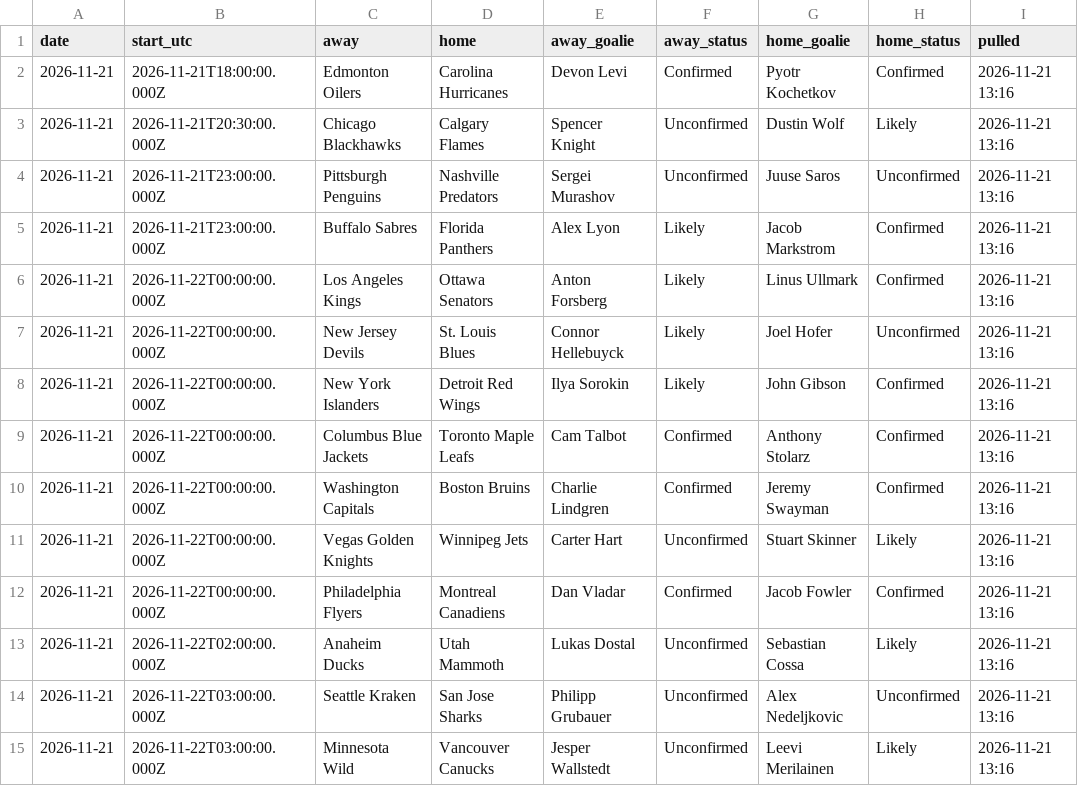
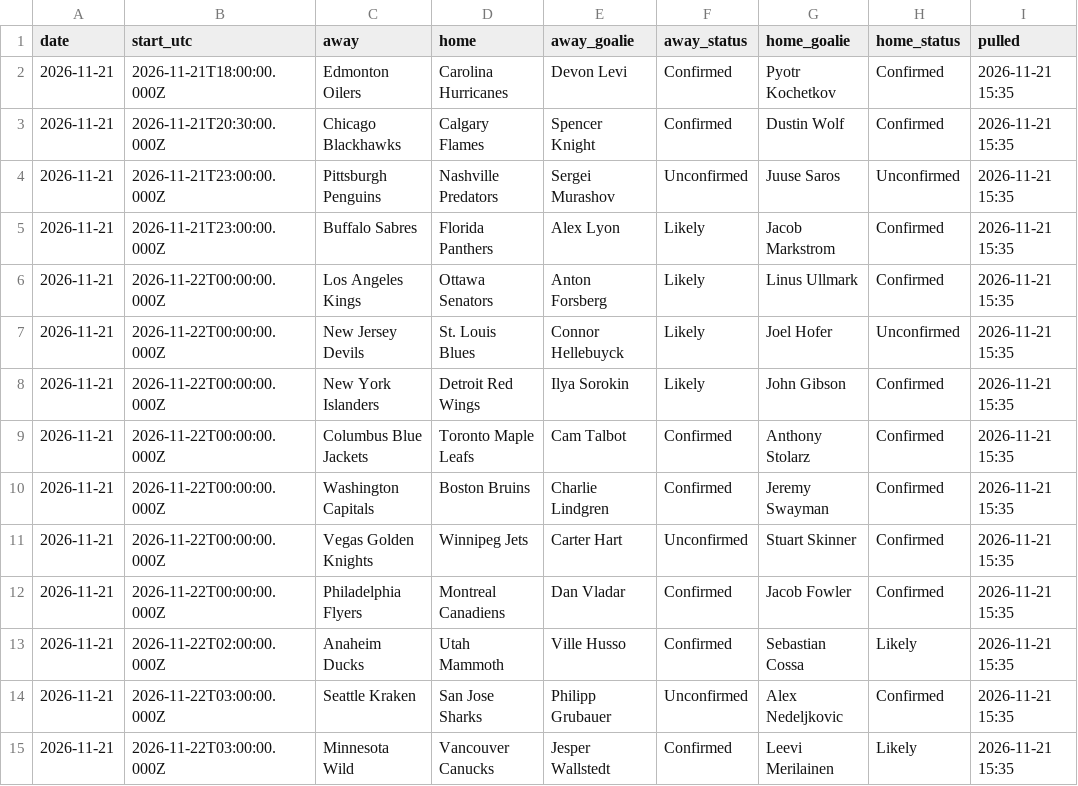
Before and after one commit to alanwevans1617-source/alan-nhl-model, a CSV file: goalies.csv, drawn as a sheet.

```diff
--- a/goalies.csv
+++ b/goalies.csv
@@ -1,15 +1,15 @@
 date,start_utc,away,home,away_goalie,away_status,home_goalie,home_status,pulled
-2026-11-21,2026-11-21T18:00:00.000Z,Edmonton Oilers,Carolina Hurricanes,Devon Levi,Confirmed,Pyotr Kochetkov,Confirmed,2026-11-21 13:16
-2026-11-21,2026-11-21T20:30:00.000Z,Chicago Blackhawks,Calgary Flames,Spencer Knight,Unconfirmed,Dustin Wolf,Likely,2026-11-21 13:16
-2026-11-21,2026-11-21T23:00:00.000Z,Pittsburgh Penguins,Nashville Predators,Sergei Murashov,Unconfirmed,Juuse Saros,Unconfirmed,2026-11-21 13:16
-2026-11-21,2026-11-21T23:00:00.000Z,Buffalo Sabres,Florida Panthers,Alex Lyon,Likely,Jacob Markstrom,Confirmed,2026-11-21 13:16
-2026-11-21,2026-11-22T00:00:00.000Z,Los Angeles Kings,Ottawa Senators,Anton Forsberg,Likely,Linus Ullmark,Confirmed,2026-11-21 13:16
-2026-11-21,2026-11-22T00:00:00.000Z,New Jersey Devils,St. Louis Blues,Connor Hellebuyck,Likely,Joel Hofer,Unconfirmed,2026-11-21 13:16
-2026-11-21,2026-11-22T00:00:00.000Z,New York Islanders,Detroit Red Wings,Ilya Sorokin,Likely,John Gibson,Confirmed,2026-11-21 13:16
-2026-11-21,2026-11-22T00:00:00.000Z,Columbus Blue Jackets,Toronto Maple Leafs,Cam Talbot,Confirmed,Anthony Stolarz,Confirmed,2026-11-21 13:16
-2026-11-21,2026-11-22T00:00:00.000Z,Washington Capitals,Boston Bruins,Charlie Lindgren,Confirmed,Jeremy Swayman,Confirmed,2026-11-21 13:16
-2026-11-21,2026-11-22T00:00:00.000Z,Vegas Golden Knights,Winnipeg Jets,Carter Hart,Unconfirmed,Stuart Skinner,Likely,2026-11-21 13:16
-2026-11-21,2026-11-22T00:00:00.000Z,Philadelphia Flyers,Montreal Canadiens,Dan Vladar,Confirmed,Jacob Fowler,Confirmed,2026-11-21 13:16
-2026-11-21,2026-11-22T02:00:00.000Z,Anaheim Ducks,Utah Mammoth,Lukas Dostal,Unconfirmed,Sebastian Cossa,Likely,2026-11-21 13:16
-2026-11-21,2026-11-22T03:00:00.000Z,Seattle Kraken,San Jose Sharks,Philipp Grubauer,Unconfirmed,Alex Nedeljkovic,Unconfirmed,2026-11-21 13:16
-2026-11-21,2026-11-22T03:00:00.000Z,Minnesota Wild,Vancouver Canucks,Jesper Wallstedt,Unconfirmed,Leevi Merilainen,Likely,2026-11-21 13:16
+2026-11-21,2026-11-21T18:00:00.000Z,Edmonton Oilers,Carolina Hurricanes,Devon Levi,Confirmed,Pyotr Kochetkov,Confirmed,2026-11-21 15:35
+2026-11-21,2026-11-21T20:30:00.000Z,Chicago Blackhawks,Calgary Flames,Spencer Knight,Confirmed,Dustin Wolf,Confirmed,2026-11-21 15:35
+2026-11-21,2026-11-21T23:00:00.000Z,Pittsburgh Penguins,Nashville Predators,Sergei Murashov,Unconfirmed,Juuse Saros,Unconfirmed,2026-11-21 15:35
+2026-11-21,2026-11-21T23:00:00.000Z,Buffalo Sabres,Florida Panthers,Alex Lyon,Likely,Jacob Markstrom,Confirmed,2026-11-21 15:35
+2026-11-21,2026-11-22T00:00:00.000Z,Los Angeles Kings,Ottawa Senators,Anton Forsberg,Likely,Linus Ullmark,Confirmed,2026-11-21 15:35
+2026-11-21,2026-11-22T00:00:00.000Z,New Jersey Devils,St. Louis Blues,Connor Hellebuyck,Likely,Joel Hofer,Unconfirmed,2026-11-21 15:35
+2026-11-21,2026-11-22T00:00:00.000Z,New York Islanders,Detroit Red Wings,Ilya Sorokin,Likely,John Gibson,Confirmed,2026-11-21 15:35
+2026-11-21,2026-11-22T00:00:00.000Z,Columbus Blue Jackets,Toronto Maple Leafs,Cam Talbot,Confirmed,Anthony Stolarz,Confirmed,2026-11-21 15:35
+2026-11-21,2026-11-22T00:00:00.000Z,Washington Capitals,Boston Bruins,Charlie Lindgren,Confirmed,Jeremy Swayman,Confirmed,2026-11-21 15:35
+2026-11-21,2026-11-22T00:00:00.000Z,Vegas Golden Knights,Winnipeg Jets,Carter Hart,Unconfirmed,Stuart Skinner,Confirmed,2026-11-21 15:35
+2026-11-21,2026-11-22T00:00:00.000Z,Philadelphia Flyers,Montreal Canadiens,Dan Vladar,Confirmed,Jacob Fowler,Confirmed,2026-11-21 15:35
+2026-11-21,2026-11-22T02:00:00.000Z,Anaheim Ducks,Utah Mammoth,Ville Husso,Confirmed,Sebastian Cossa,Likely,2026-11-21 15:35
+2026-11-21,2026-11-22T03:00:00.000Z,Seattle Kraken,San Jose Sharks,Philipp Grubauer,Unconfirmed,Alex Nedeljkovic,Confirmed,2026-11-21 15:35
+2026-11-21,2026-11-22T03:00:00.000Z,Minnesota Wild,Vancouver Canucks,Jesper Wallstedt,Confirmed,Leevi Merilainen,Likely,2026-11-21 15:35
```
Also changed, not shown: injury_flags.csv, odds.csv, 6 other files.
